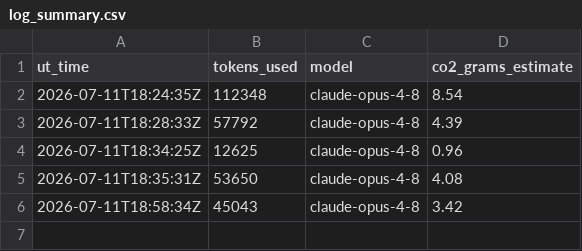
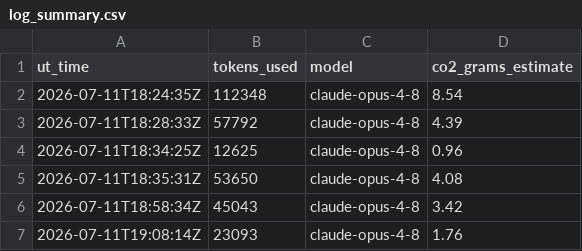
Before and after one commit to Sea-Meets-the-Stars/night-planner, a CSV file: Logs/log_summary.csv, drawn as a sheet; the diff names each change by its address in the sheet, - before the commit and + after, or states it on an @@ line.

```diff
--- a/Logs/log_summary.csv
+++ b/Logs/log_summary.csv
+row 7: 2026-07-11T19:08:14Z | 23093 | claude-opus-4-8 | 1.76
```
Also changed, not shown: 5 other files.
